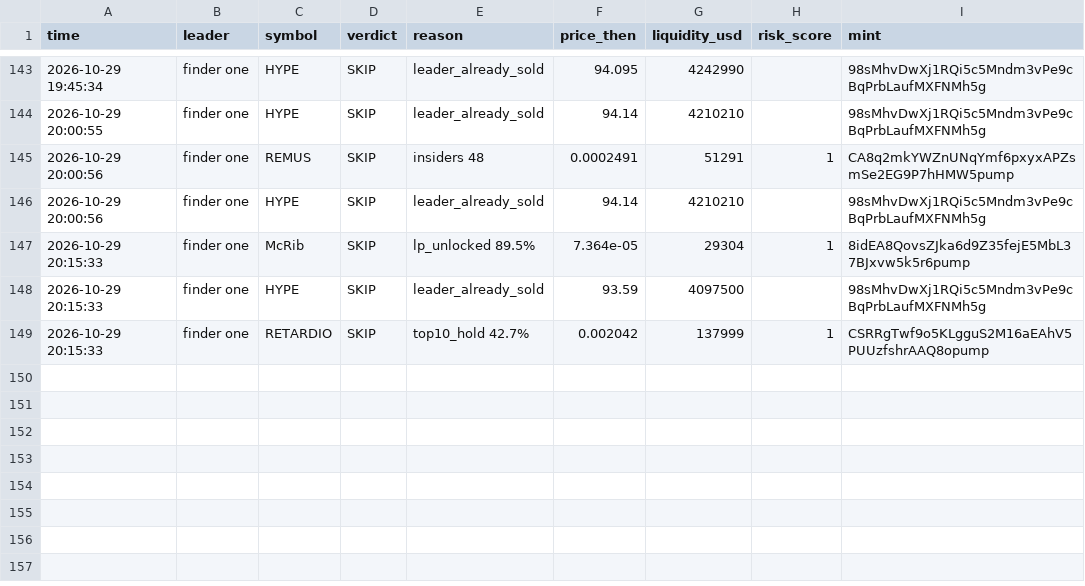
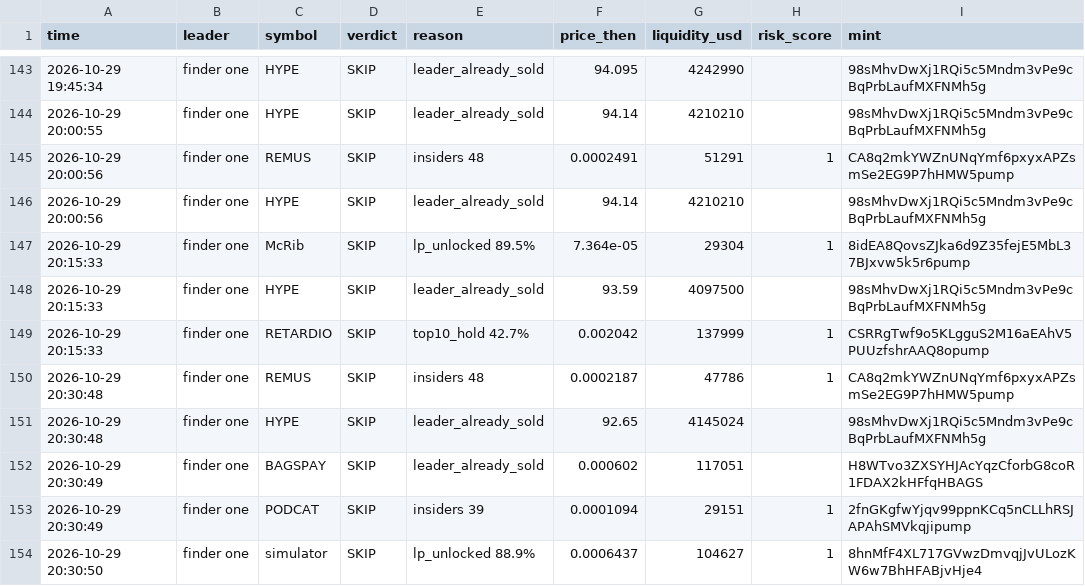
Before and after one commit to Just-in-ii/paper-desk, a CSV file: decisions.csv, drawn as a sheet; only a part is shown, gaps mark what is left out.

```diff
--- a/decisions.csv
+++ b/decisions.csv
@@ -149 +149,6 @@ time,leader,symbol,verdict,reason,price_then,liquidity_usd,risk_score,mint
 2026-10-29 20:15:33,finder one,RETARDIO,SKIP,top10_hold 42.7%,0.002042,137999,1,CSRRgTwf9o5KLgguS2M16aEAhV5PUUzfshrAAQ8opump
+2026-10-29 20:30:48,finder one,REMUS,SKIP,insiders 48,0.0002187,47786,1,CA8q2mkYWZnUNqYmf6pxyxAPZsmSe2EG9P7hHMW5pump
+2026-10-29 20:30:48,finder one,HYPE,SKIP,leader_already_sold,92.65,4145024,,98sMhvDwXj1RQi5c5Mndm3vPe9cBqPrbLaufMXFNMh5g
+2026-10-29 20:30:49,finder one,BAGSPAY,SKIP,leader_already_sold,0.000602,117051,,H8WTvo3ZXSYHJAcYqzCforbG8coR1FDAX2kHFfqHBAGS
+2026-10-29 20:30:49,finder one,PODCAT,SKIP,insiders 39,0.0001094,29151,1,2fnGKgfwYjqv99ppnKCq5nCLLhRSJAPAhSMVkqjipump
+2026-10-29 20:30:50,finder one,simulator,SKIP,lp_unlocked 88.9%,0.0006437,104627,1,8hnMfF4XL717GVwzDmvqjJvULozKW6w7BhHFABjvHje4
```
Also changed, not shown: 2 other files.
